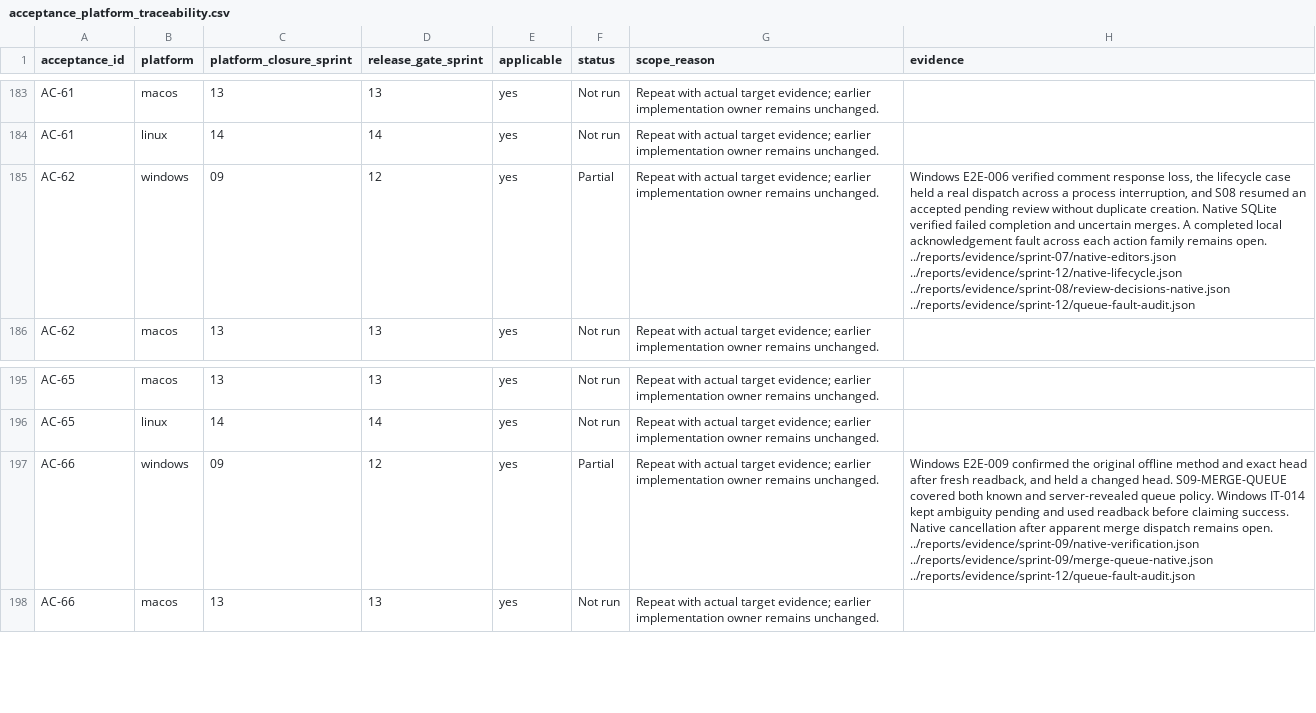
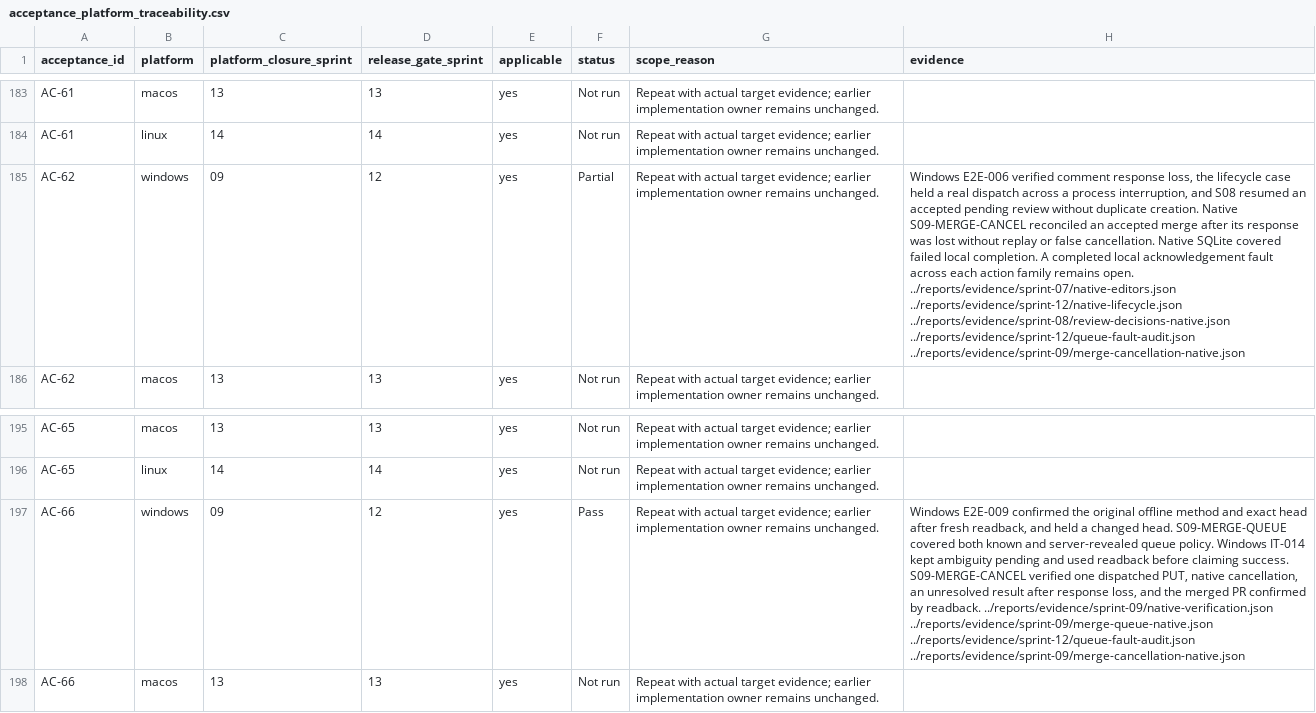
Before and after one commit to joshmarkovic/threadline, a CSV file: docs/spec/acceptance_platform_traceability.csv, drawn as a sheet; only a part is shown, gaps mark what is left out; the diff names each change by its address in the sheet, - before the commit and + after, or states it on an @@ line.

Commit message:
Record native cancellation during a sent merge
Link the single synthetic squash, uncertain result and verified
readback to the Windows merge acceptance record. [skip ci]

```diff
--- a/docs/spec/acceptance_platform_traceability.csv
+++ b/docs/spec/acceptance_platform_traceability.csv
-H185 (evidence): …creation. Native SQLite verified failed completion and uncertain merges. A completed local acknowledgement fault across each action family remains open. ../reports/evidence/sprint-07/native-editors.json ../reports/evidence/sprint-12/native-lifecycle.json ../reports/evidence/sprint-08/review-decisions-native.json ../reports/evidence/sprint-12/queue-fault-audit.json
+H185 (evidence): …creation. Native S09-MERGE-CANCEL reconciled an accepted merge after its response was lost without replay or false cancellation. Native SQLite covered failed local completion. A completed local acknowledgement fault across each action family remains open. ../reports/evidence/sprint-07/native-editors.json ../reports/evidence/sprint-12/native-lifecycle.json ../reports/evidence/sprint-08/review-decisions-native.json ../reports/evidence/sprint-12/queue-fault-audit.json ../reports/evidence/sprint-09/merge-cancellation-native.json
-F197 (status): Partial
+F197 (status): Pass
-H197 (evidence): …claiming success. Native cancellation after apparent merge dispatch remains open. ../reports/evidence/sprint-09/native-verification.json ../reports/evidence/sprint-09/merge-queue-native.json ../reports/evidence/sprint-12/queue-fault-audit.json
+H197 (evidence): …claiming success. S09-MERGE-CANCEL verified one dispatched PUT, native cancellation, an unresolved result after response loss, and the merged PR confirmed by readback. ../reports/evidence/sprint-09/native-verification.json ../reports/evidence/sprint-09/merge-queue-native.json ../reports/evidence/sprint-12/queue-fault-audit.json ../reports/evidence/sprint-09/merge-cancellation-native.json
```
Also changed, not shown: docs/spec/acceptance_traceability.csv, 2 other files.
